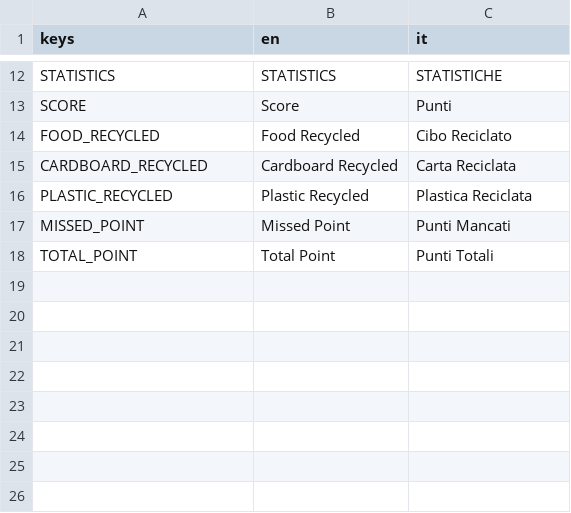
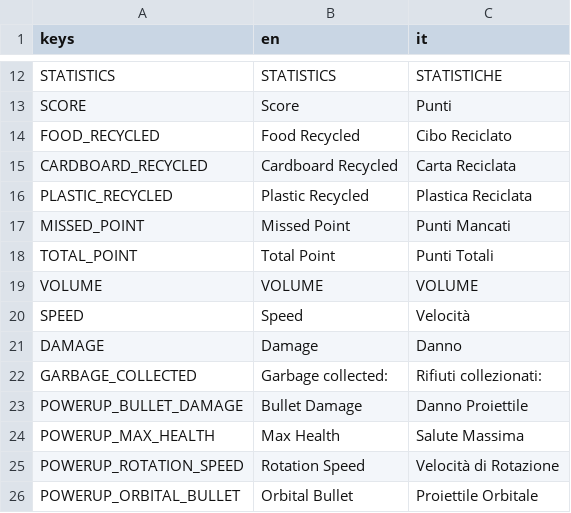
Before and after one commit to ilgiova/CarbonCutters, a CSV file: lang/translations.csv, drawn as a sheet; only a part is shown, gaps mark what is left out.

```diff
--- a/lang/translations.csv
+++ b/lang/translations.csv
@@ -18 +18,9 @@ MISSED_POINT,Missed Point,Punti Mancati
 TOTAL_POINT,Total Point,Punti Totali
+VOLUME,VOLUME,VOLUME
+SPEED,Speed,Velocità
+DAMAGE,Damage,Danno
+GARBAGE_COLLECTED,Garbage collected:,Rifiuti collezionati:
+POWERUP_BULLET_DAMAGE,Bullet Damage,Danno Proiettile
+POWERUP_MAX_HEALTH,Max Health,Salute Massima
+POWERUP_ROTATION_SPEED,Rotation Speed,Velocità di Rotazione
+POWERUP_ORBITAL_BULLET,Orbital Bullet,Proiettile Orbitale
```
Also changed, not shown: 43 other files.
